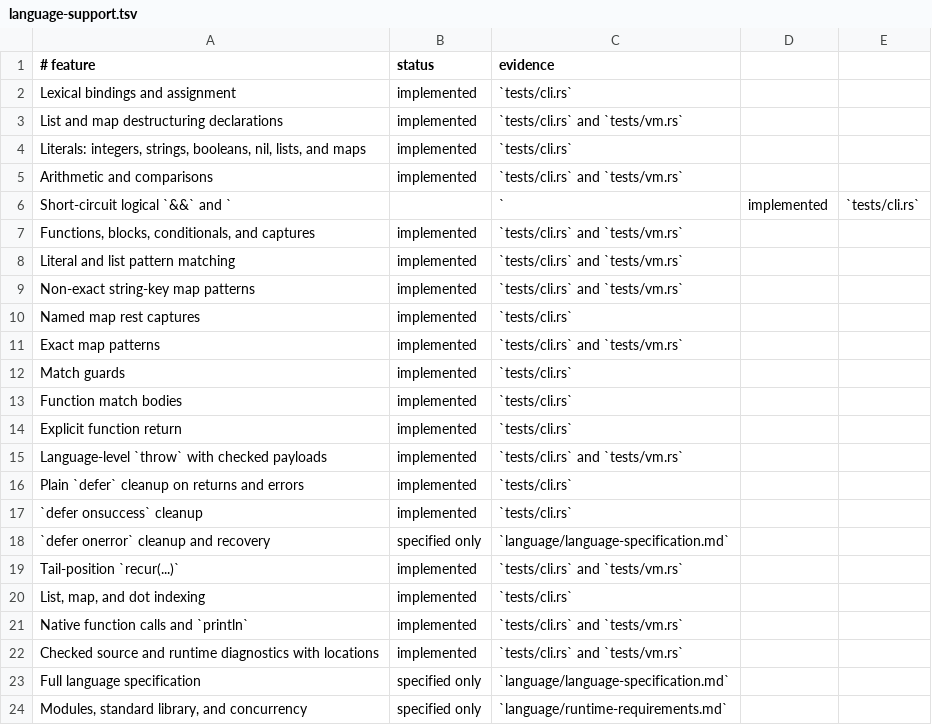
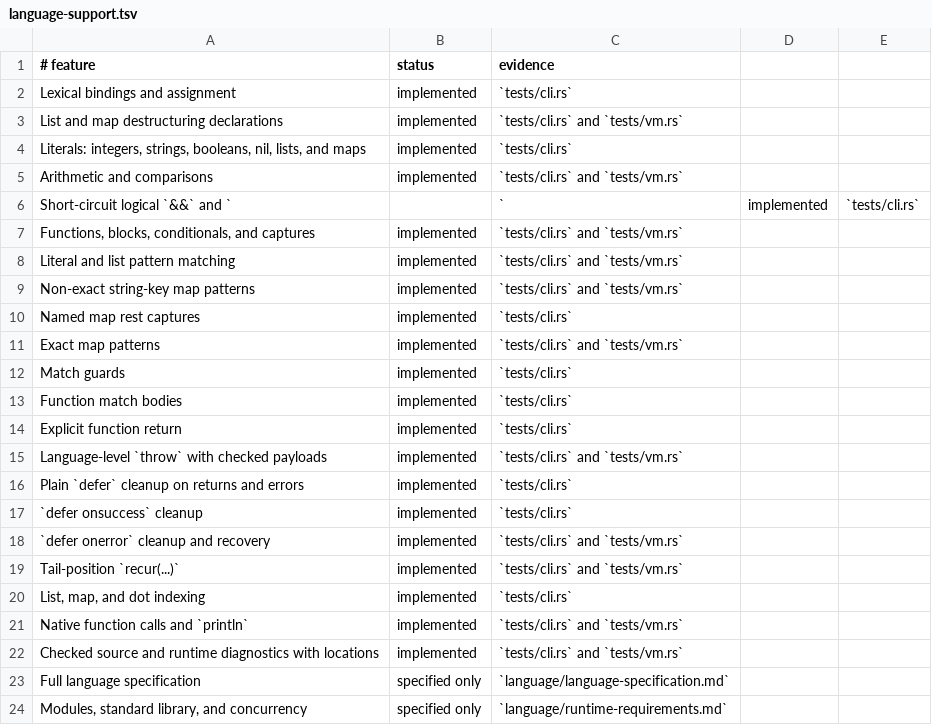
Before and after one commit to babyman/slug-rs, a TSV file: docs/language-support.tsv, drawn as a sheet.

Commit message:
feat(vm, source, docs, tests): implement `defer onerror` recovery
Add support for `defer onerror` to enable scoped error recovery by using the handler's return value as the enclosing function result. Extend the VM with `DeferMode` to distinguish between cleanup types. Update error handling to allow handlers to replace or repost errors with structured causes.

Document `defer onerror` semantics, including VM fault recovery via `{type, msg, data}` values, and clarify migration steps. Add integration tests to validate recovery behavior, fault handling, and rethrows. Update changelog and language support documentation to reflect these changes.

```diff
--- a/docs/language-support.tsv
+++ b/docs/language-support.tsv
@@ -17,3 +17,3 @@ Plain `defer` cleanup on returns and errors|implemented|`tests/cli.rs`
 `defer onsuccess` cleanup|implemented|`tests/cli.rs`
-`defer onerror` cleanup and recovery|specified only|`language/language-specification.md`
+`defer onerror` cleanup and recovery|implemented|`tests/cli.rs` and `tests/vm.rs`
 Tail-position `recur(...)`|implemented|`tests/cli.rs` and `tests/vm.rs`
```
Also changed, not shown: 15 other files.
